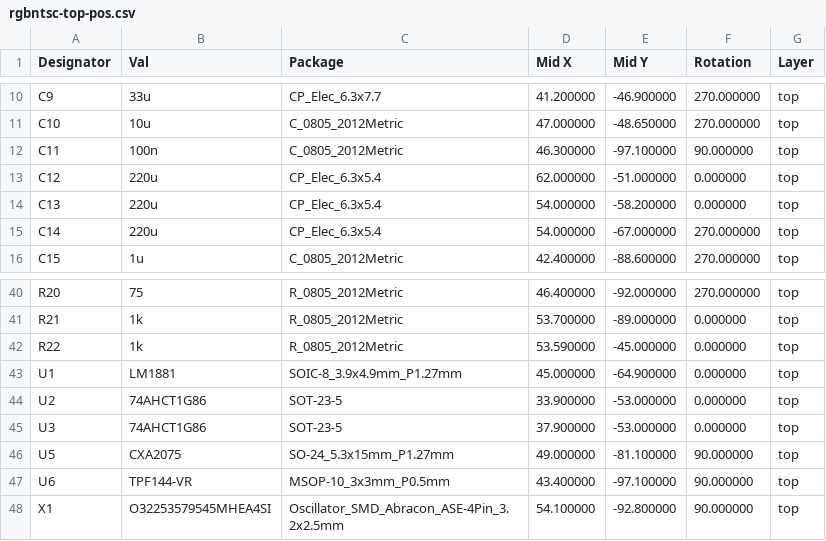
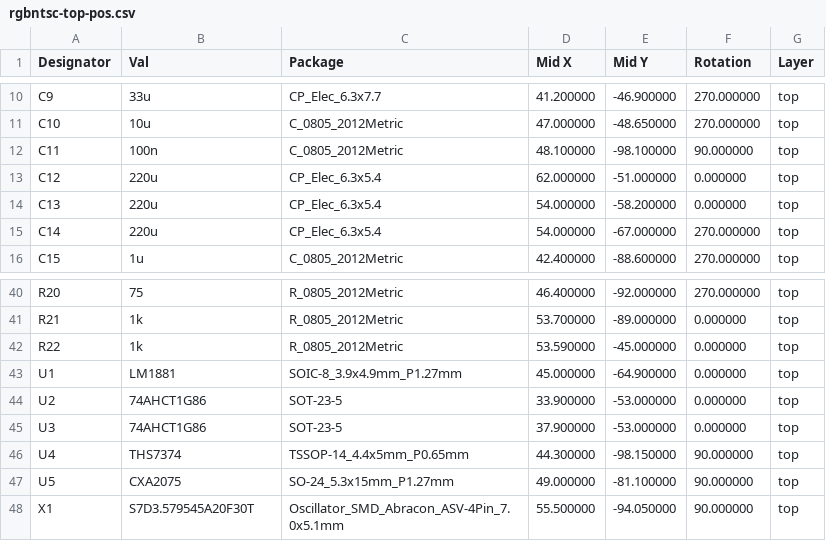
Before and after one commit to jamvanderloeff/RGB-to-NTSC, a CSV file: gerbs/rgbntsc-top-pos.csv, drawn as a sheet; only a part is shown, gaps mark what is left out.

```diff
--- a/gerbs/rgbntsc-top-pos.csv
+++ b/gerbs/rgbntsc-top-pos.csv
@@ -11,3 +11,3 @@ Designator,Val,Package,Mid X,Mid Y,Rotation,Layer
 "C10","10u","C_0805_2012Metric",47.000000,-48.650000,270.000000,top
-"C11","100n","C_0805_2012Metric",46.300000,-97.100000,90.000000,top
+"C11","100n","C_0805_2012Metric",48.100000,-98.100000,90.000000,top
 "C12","220u","CP_Elec_6.3x5.4",62.000000,-51.000000,0.000000,top
@@ -45,4 +45,4 @@ Designator,Val,Package,Mid X,Mid Y,Rotation,Layer
 "U3","74AHCT1G86","SOT-23-5",37.900000,-53.000000,0.000000,top
+"U4","THS7374","TSSOP-14_4.4x5mm_P0.65mm",44.300000,-98.150000,90.000000,top
 "U5","CXA2075","SO-24_5.3x15mm_P1.27mm",49.000000,-81.100000,90.000000,top
-"U6","TPF144-VR","MSOP-10_3x3mm_P0.5mm",43.400000,-97.100000,90.000000,top
-"X1","O32253579545MHEA4SI","Oscillator_SMD_Abracon_ASE-4Pin_3.2x2.5mm",54.100000,-92.800000,90.000000,top
+"X1","S7D3.579545A20F30T","Oscillator_SMD_Abracon_ASV-4Pin_7.0x5.1mm",55.500000,-94.050000,90.000000,top
```
Also changed, not shown: rgbntsc.csv, 19 other files.
